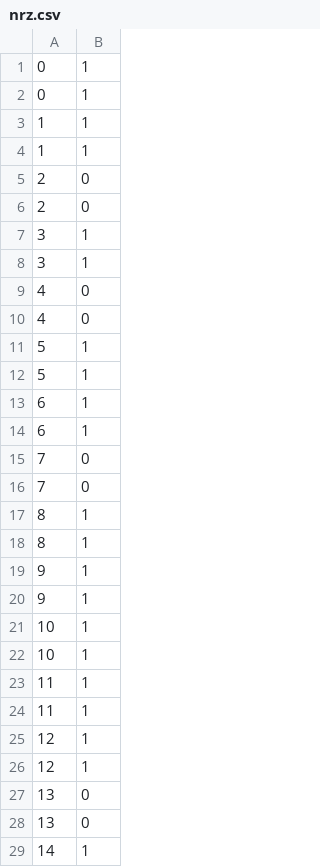
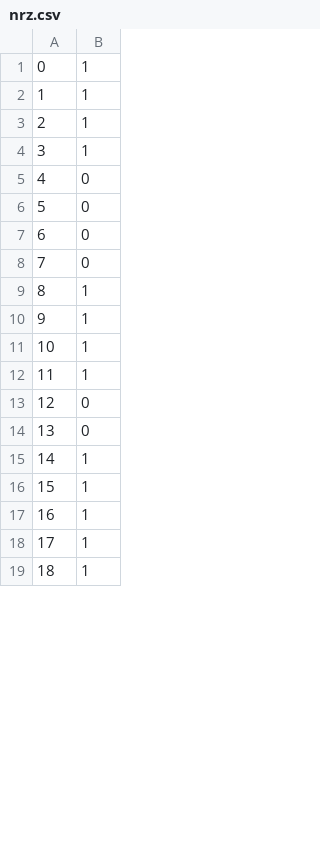
Before and after one commit to coppi3/lab_1, a CSV file: out/nrz.csv, drawn as a sheet; only a part is shown; the shorter side is filled out with more unchanged rows; the diff covers the shown part only.

```diff
--- a/out/nrz.csv
+++ b/out/nrz.csv
@@ -1,28 +1,14 @@
 0;1
-0;1
 1;1
-1;1
-2;0
-2;0
-3;1
+2;1
 3;1
 4;0
-4;0
-5;1
-5;1
-6;1
-6;1
-7;0
+5;0
+6;0
 7;0
 8;1
-8;1
-9;1
 9;1
 10;1
-10;1
 11;1
-11;1
-12;1
-12;1
-13;0
+12;0
 13;0
```
Also changed, not shown: 31 added rows, 17 removed rows and 8 edited cells elsewhere in this file, out/manchester.csv, 5 other files.
